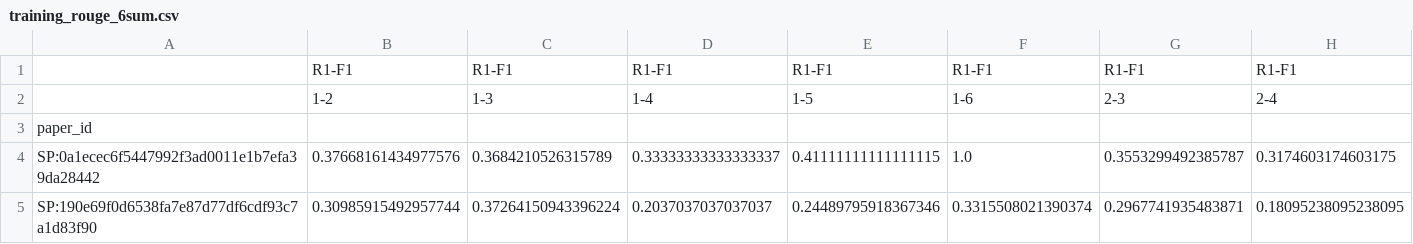
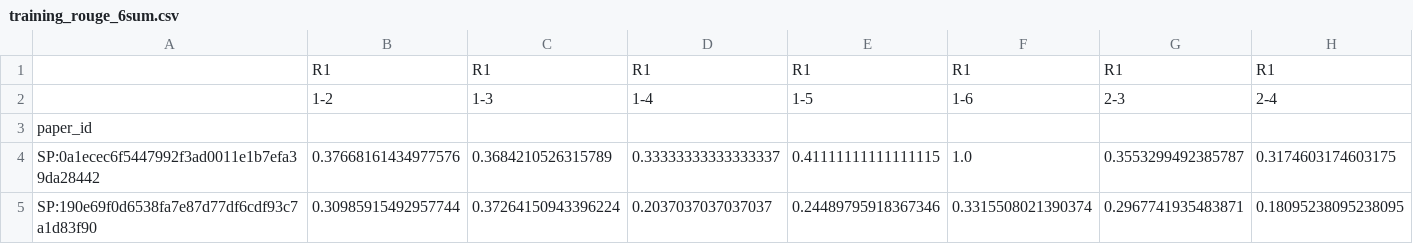
Before and after one commit to Thetang-145/MuP-Core-idea, a CSV file: visualization_data/rough-between-sum/training_rouge_6sum.csv, drawn as a sheet; only a part is shown; removed rows and columns are numbered as before the commit, all else as after; rows hold the shown columns only; the diff names each change by its address in the sheet, - before the commit and + after, or states it on an @@ line.

Commit message:
edit column name

```diff
--- a/visualization_data/rough-between-sum/training_rouge_6sum.csv
+++ b/visualization_data/rough-between-sum/training_rouge_6sum.csv
-row 1:  | R1-F1 | R1-F1 | R1-F1 | R1-F1 | R1-F1 | R1-F1 | R1-F1
+row 1:  | R1 | R1 | R1 | R1 | R1 | R1 | R1
```
Also changed, not shown: visualization_data/rough-between-sum/training_rouge_4sum.csv, visualization_data/rough-between-sum/validation_rouge_2sum.csv.
